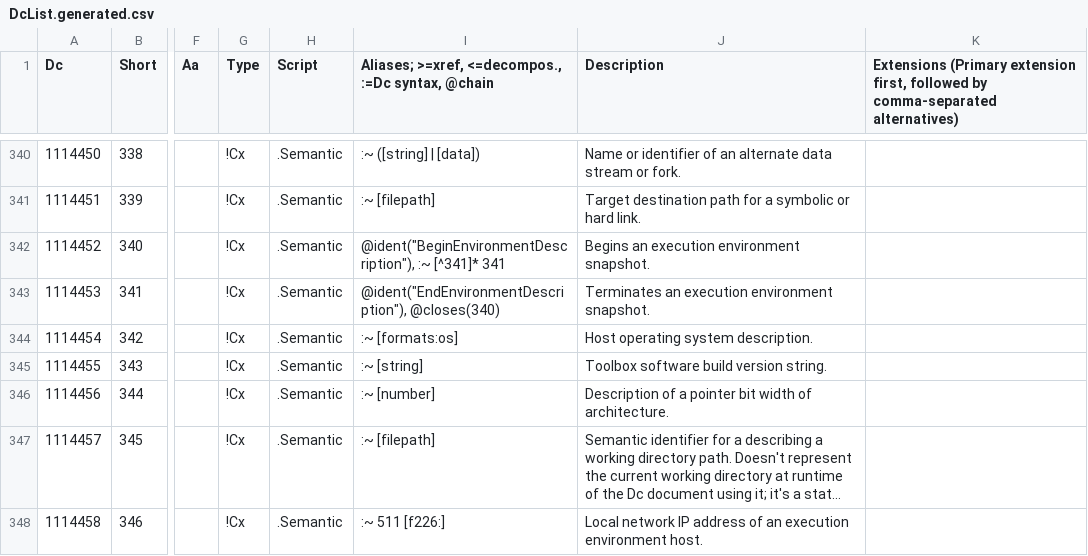
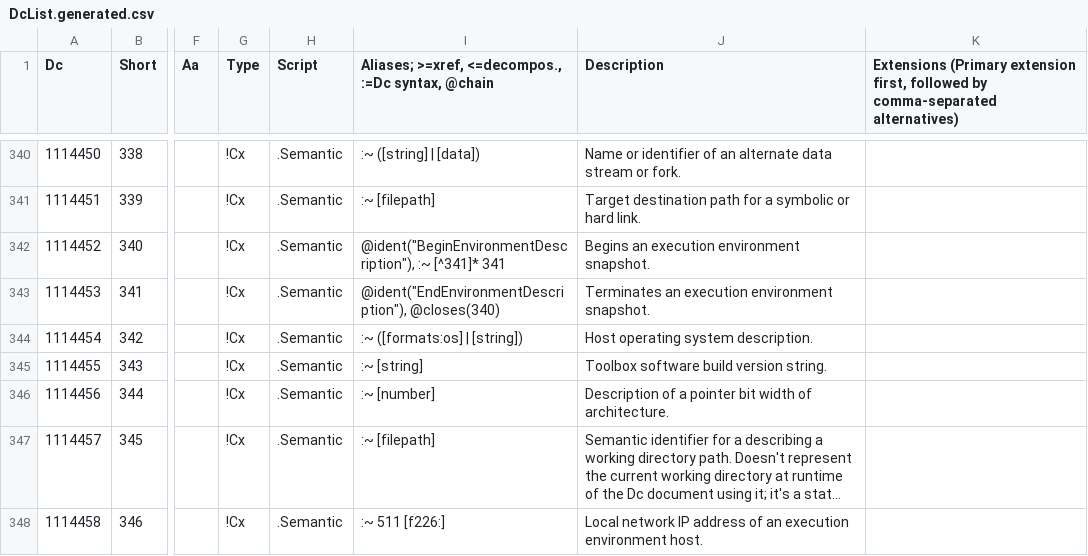
Before and after one commit to collectivetoolbox/collectivetoolbox, a CSV file: src/formats/dcdata/data/DcList.generated.csv, drawn as a sheet; only a part is shown, gaps mark what is left out; long unchanged cells end in …; the diff names each change by its address in the sheet, - before the commit and + after, or states it on an @@ line.

```diff
--- a/src/formats/dcdata/data/DcList.generated.csv
+++ b/src/formats/dcdata/data/DcList.generated.csv
-I344: :~ [formats:os]
+I344: :~ ([formats:os] | [string])
```
Also changed, not shown: 2 other files.
